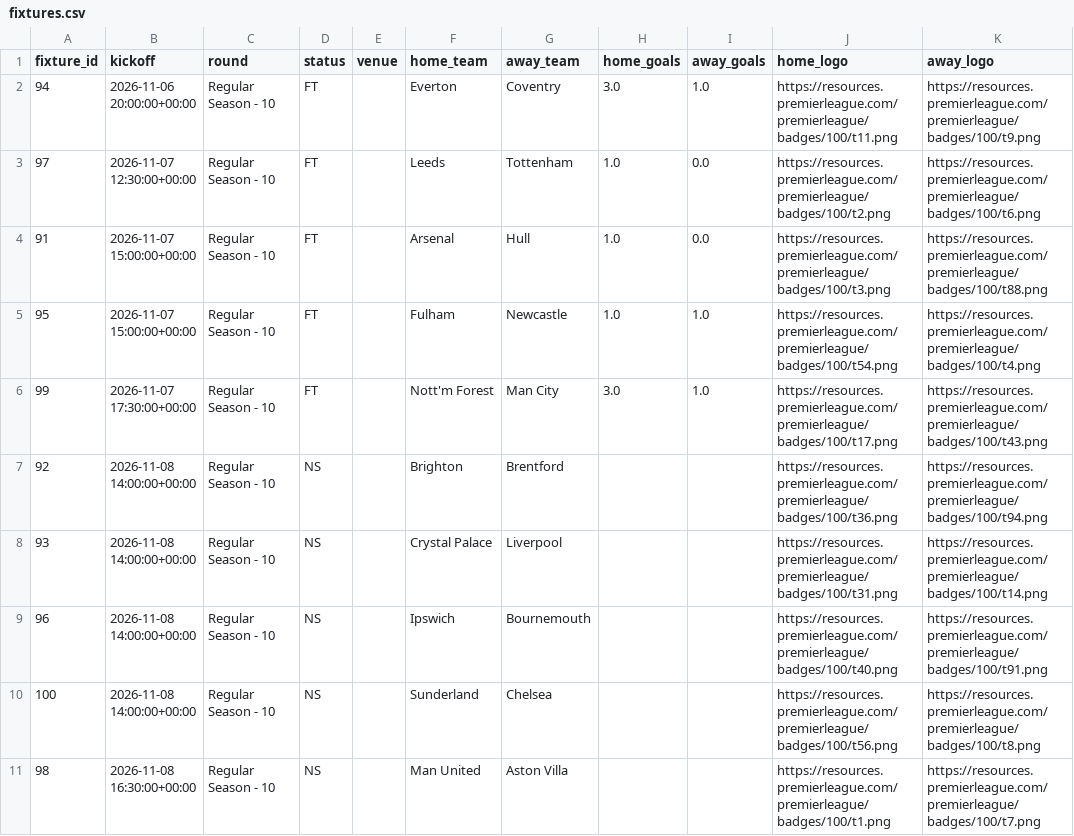
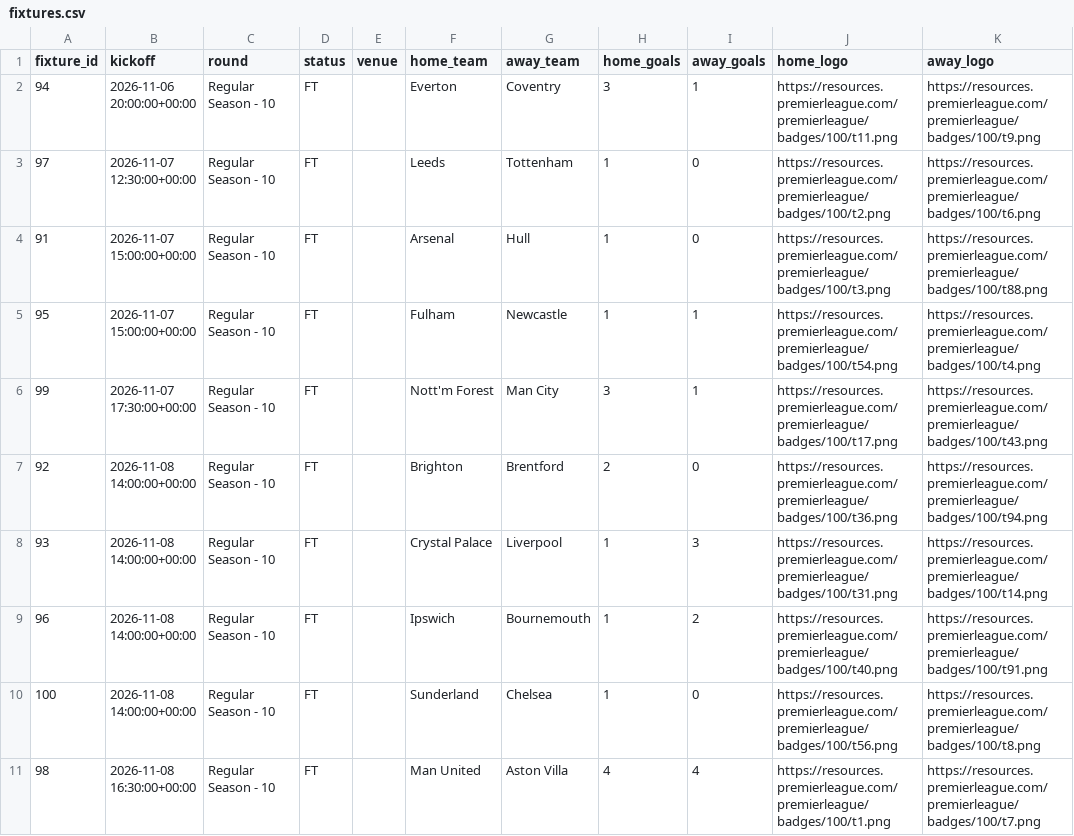
Before and after one commit to Garygunn94/premier-league-predictions, a CSV file: data/upcoming/fixtures.csv, drawn as a sheet.

```diff
--- a/data/upcoming/fixtures.csv
+++ b/data/upcoming/fixtures.csv
@@ -1,11 +1,11 @@
 fixture_id,kickoff,round,status,venue,home_team,away_team,home_goals,away_goals,home_logo,away_logo
-94,2026-11-06 20:00:00+00:00,Regular Season - 10,FT,,Everton,Coventry,3.0,1.0,https://resources.premierleague.com/premierleague/badges/100/t11.png,https://resources.premierleague.com/premierleague/badges/100/t9.png
-97,2026-11-07 12:30:00+00:00,Regular Season - 10,FT,,Leeds,Tottenham,1.0,0.0,https://resources.premierleague.com/premierleague/badges/100/t2.png,https://resources.premierleague.com/premierleague/badges/100/t6.png
-91,2026-11-07 15:00:00+00:00,Regular Season - 10,FT,,Arsenal,Hull,1.0,0.0,https://resources.premierleague.com/premierleague/badges/100/t3.png,https://resources.premierleague.com/premierleague/badges/100/t88.png
-95,2026-11-07 15:00:00+00:00,Regular Season - 10,FT,,Fulham,Newcastle,1.0,1.0,https://resources.premierleague.com/premierleague/badges/100/t54.png,https://resources.premierleague.com/premierleague/badges/100/t4.png
-99,2026-11-07 17:30:00+00:00,Regular Season - 10,FT,,Nott'm Forest,Man City,3.0,1.0,https://resources.premierleague.com/premierleague/badges/100/t17.png,https://resources.premierleague.com/premierleague/badges/100/t43.png
-92,2026-11-08 14:00:00+00:00,Regular Season - 10,NS,,Brighton,Brentford,,,https://resources.premierleague.com/premierleague/badges/100/t36.png,https://resources.premierleague.com/premierleague/badges/100/t94.png
-93,2026-11-08 14:00:00+00:00,Regular Season - 10,NS,,Crystal Palace,Liverpool,,,https://resources.premierleague.com/premierleague/badges/100/t31.png,https://resources.premierleague.com/premierleague/badges/100/t14.png
-96,2026-11-08 14:00:00+00:00,Regular Season - 10,NS,,Ipswich,Bournemouth,,,https://resources.premierleague.com/premierleague/badges/100/t40.png,https://resources.premierleague.com/premierleague/badges/100/t91.png
-100,2026-11-08 14:00:00+00:00,Regular Season - 10,NS,,Sunderland,Chelsea,,,https://resources.premierleague.com/premierleague/badges/100/t56.png,https://resources.premierleague.com/premierleague/badges/100/t8.png
-98,2026-11-08 16:30:00+00:00,Regular Season - 10,NS,,Man United,Aston Villa,,,https://resources.premierleague.com/premierleague/badges/100/t1.png,https://resources.premierleague.com/premierleague/badges/100/t7.png
+94,2026-11-06 20:00:00+00:00,Regular Season - 10,FT,,Everton,Coventry,3,1,https://resources.premierleague.com/premierleague/badges/100/t11.png,https://resources.premierleague.com/premierleague/badges/100/t9.png
+97,2026-11-07 12:30:00+00:00,Regular Season - 10,FT,,Leeds,Tottenham,1,0,https://resources.premierleague.com/premierleague/badges/100/t2.png,https://resources.premierleague.com/premierleague/badges/100/t6.png
+91,2026-11-07 15:00:00+00:00,Regular Season - 10,FT,,Arsenal,Hull,1,0,https://resources.premierleague.com/premierleague/badges/100/t3.png,https://resources.premierleague.com/premierleague/badges/100/t88.png
+95,2026-11-07 15:00:00+00:00,Regular Season - 10,FT,,Fulham,Newcastle,1,1,https://resources.premierleague.com/premierleague/badges/100/t54.png,https://resources.premierleague.com/premierleague/badges/100/t4.png
+99,2026-11-07 17:30:00+00:00,Regular Season - 10,FT,,Nott'm Forest,Man City,3,1,https://resources.premierleague.com/premierleague/badges/100/t17.png,https://resources.premierleague.com/premierleague/badges/100/t43.png
+92,2026-11-08 14:00:00+00:00,Regular Season - 10,FT,,Brighton,Brentford,2,0,https://resources.premierleague.com/premierleague/badges/100/t36.png,https://resources.premierleague.com/premierleague/badges/100/t94.png
+93,2026-11-08 14:00:00+00:00,Regular Season - 10,FT,,Crystal Palace,Liverpool,1,3,https://resources.premierleague.com/premierleague/badges/100/t31.png,https://resources.premierleague.com/premierleague/badges/100/t14.png
+96,2026-11-08 14:00:00+00:00,Regular Season - 10,FT,,Ipswich,Bournemouth,1,2,https://resources.premierleague.com/premierleague/badges/100/t40.png,https://resources.premierleague.com/premierleague/badges/100/t91.png
+100,2026-11-08 14:00:00+00:00,Regular Season - 10,FT,,Sunderland,Chelsea,1,0,https://resources.premierleague.com/premierleague/badges/100/t56.png,https://resources.premierleague.com/premierleague/badges/100/t8.png
+98,2026-11-08 16:30:00+00:00,Regular Season - 10,FT,,Man United,Aston Villa,4,4,https://resources.premierleague.com/premierleague/badges/100/t1.png,https://resources.premierleague.com/premierleague/badges/100/t7.png
```
Also changed, not shown: data/matches.csv, data/raw/football-data-uk/E0_2627.csv, 3 other files.
